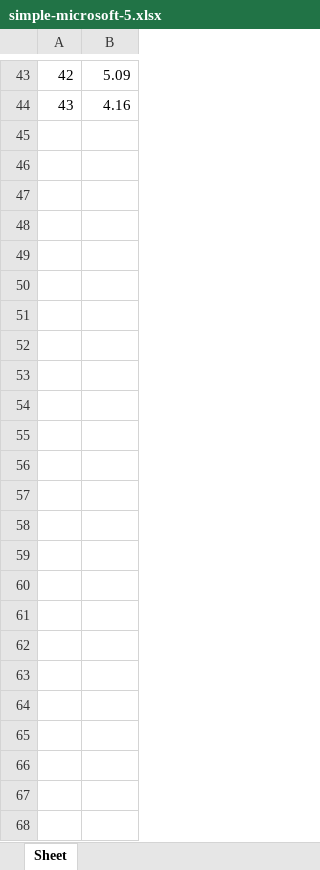
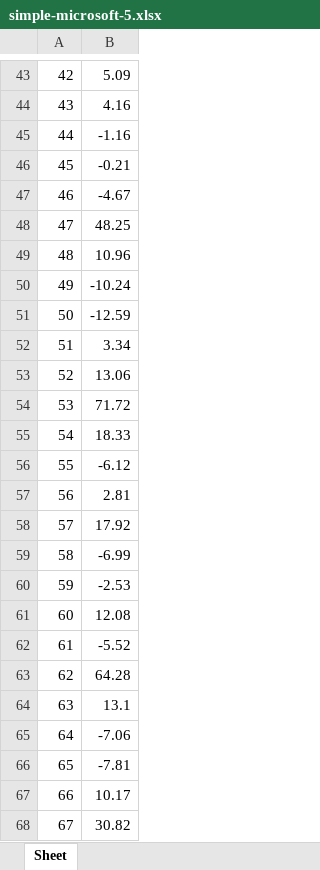
Before and after one commit to LitusLuca/tradingbot-pws, an Excel workbook: results/simple-microsoft-5.xlsx, sheet Sheet, drawn as a sheet; only a part is shown, gaps mark what is left out; values as stored, in another font and other column widths than the file's, no borders; the diff names each change by its address in the sheet, - before the commit and + after, or states it on an @@ line.

```diff
--- a/results/simple-microsoft-5.xlsx (sheet Sheet)
+++ b/results/simple-microsoft-5.xlsx (sheet Sheet)
+row 45: 44 | -1.16
+row 46: 45 | -0.21
+row 47: 46 | -4.67
+row 48: 47 | 48.25
+row 49: 48 | 10.96
+row 50: 49 | -10.24
+row 51: 50 | -12.59
+row 52: 51 | 3.34
+row 53: 52 | 13.06
+row 54: 53 | 71.72
+row 55: 54 | 18.33
+row 56: 55 | -6.12
+row 57: 56 | 2.81
+row 58: 57 | 17.92
+row 59: 58 | -6.99
+row 60: 59 | -2.53
+row 61: 60 | 12.08
+row 62: 61 | -5.52
+row 63: 62 | 64.28
+row 64: 63 | 13.1
+row 65: 64 | -7.06
+row 66: 65 | -7.81
+row 67: 66 | 10.17
+row 68: 67 | 30.82
```
Also changed, not shown: 11 other files.
